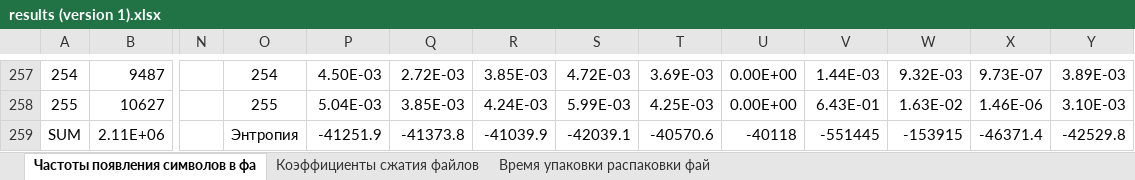
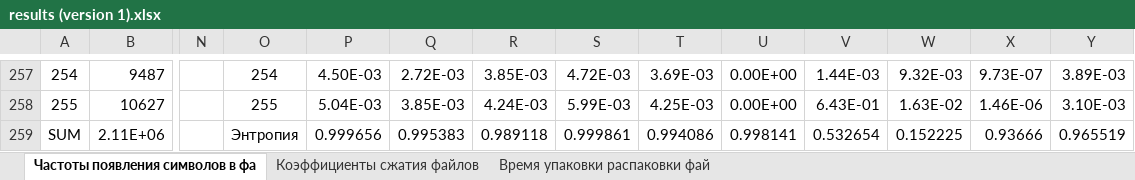
Before and after one commit to aamatevosyan/HW_Archiver, an Excel workbook: DATA/results (version 1).xlsx, sheet Частоты появления символов в фа, drawn as a sheet; only a part is shown, gaps mark what is left out; values as stored, in another font and other column widths than the file's, no borders; charts and pictures not drawn; the diff names each change by its address in the sheet, - before the commit and + after, or states it on an @@ line.

```diff
--- a/DATA/results (version 1).xlsx (sheet Частоты появления символов в фа)
+++ b/DATA/results (version 1).xlsx (sheet Частоты появления символов в фа)
-P259: -41251.9
+P259: 0.999656
-Q259: -41373.8
+Q259: 0.995383
-R259: -41039.9
+R259: 0.989118
-S259: -42039.1
+S259: 0.999861
-T259: -40570.6
+T259: 0.994086
-U259: -40118
+U259: 0.998141
-V259: -551445
+V259: 0.532654
-W259: -153915
+W259: 0.152225
-X259: -46371.4
+X259: 0.93666
-Y259: -42529.8
+Y259: 0.965519
```
Also changed, not shown: sheet Время упаковки распаковки фай, sheet Коэффициенты сжатия файлов, charts or pictures, 4 other files.
